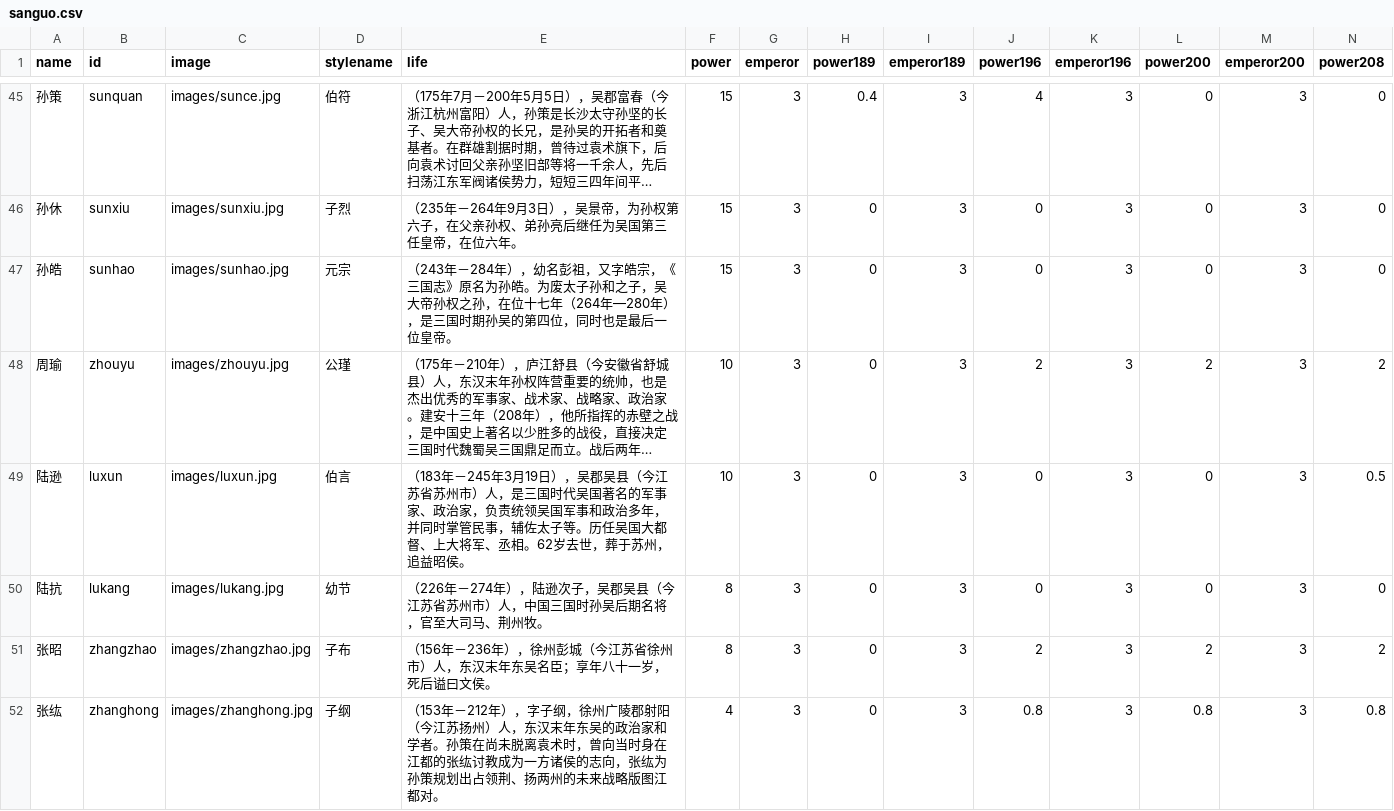
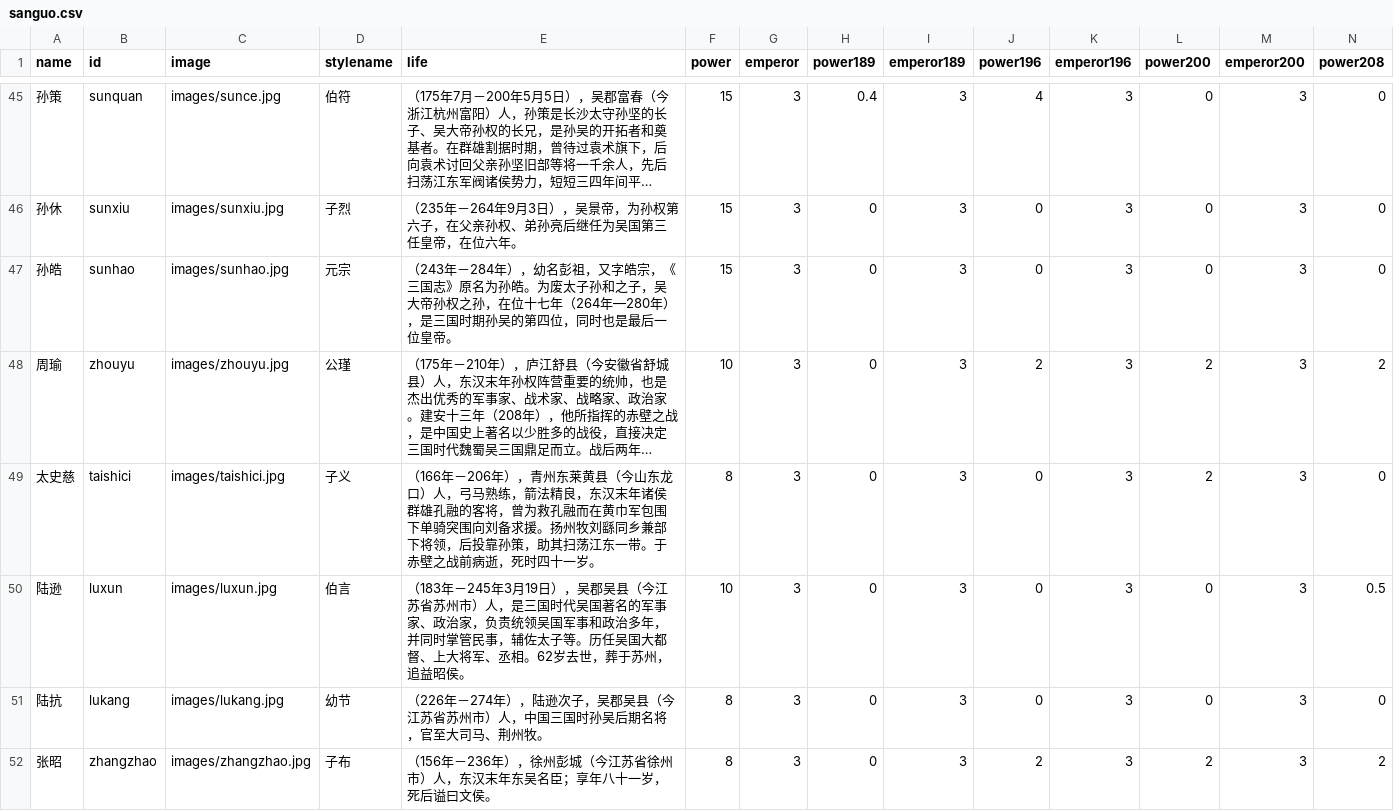
Before and after one commit to jianzhousong/sanguobubbles, a CSV file: sanguo.csv, drawn as a sheet; only a part is shown, gaps mark what is left out; the shorter side is filled out with more unchanged rows; long unchanged cells end in …; rows hold the shown columns only; the diff names each change by its address in the sheet, - before the commit and + after, or states it on an @@ line.

```diff
--- a/sanguo.csv
+++ b/sanguo.csv
+row 49: 太史慈 | taishici | images/taishici.jpg | 子义 | （166年－206年），青州东莱黄县（今山东龙口）人，弓马熟练，箭法精良，东汉末年诸侯群雄孔融的客将，曾为救孔融而在黄巾军包围下单骑突围向刘备求援。扬州牧刘繇同乡兼部下将领，后投靠孙策，助其扫荡江东一带。于赤壁之战前病逝，死时四十一岁。 | 8 | 3 | 0 | 3 | 0 | 3 | 2 | 3 | 0
```
Also changed, not shown: 2 other files.
